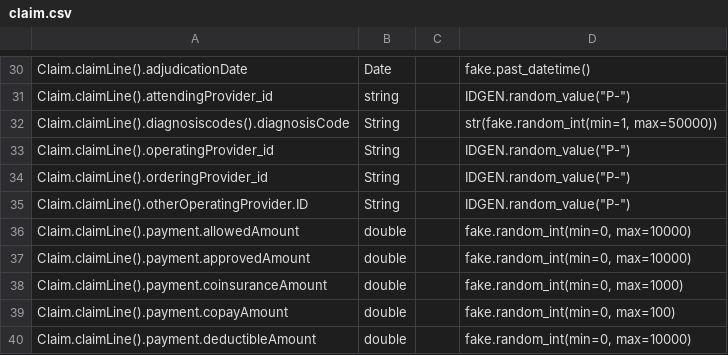
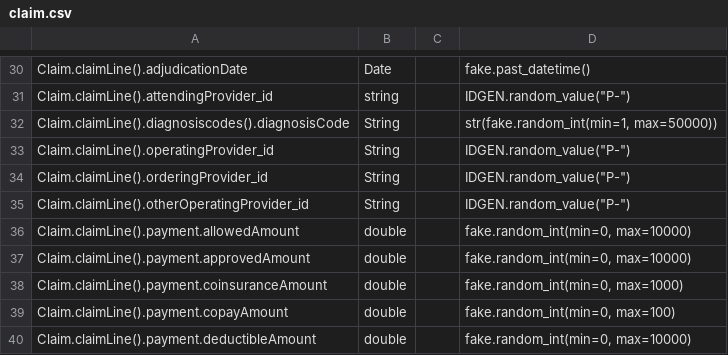
Before and after one commit to bradybyrd-mongodb/mongodb_utilities, a CSV file: relational_patterns/model-tables/claim.csv, drawn as a sheet; only a part is shown, gaps mark what is left out.

Commit message:
Refactor ids in sql model

```diff
--- a/relational_patterns/model-tables/claim.csv
+++ b/relational_patterns/model-tables/claim.csv
@@ -34,3 +34,3 @@ Claim.claimLine().operatingProvider_id,String,,"IDGEN.random_value(""P-"")",,,,,
 Claim.claimLine().orderingProvider_id,String,,"IDGEN.random_value(""P-"")",,,,,,,,
-Claim.claimLine().otherOperatingProvider.ID,String,,"IDGEN.random_value(""P-"")",,,,,,,,
+Claim.claimLine().otherOperatingProvider_id,String,,"IDGEN.random_value(""P-"")",,,,,,,,
 Claim.claimLine().payment.allowedAmount,double,,"fake.random_int(min=0, max=10000)",,,,,,,,
```
Also changed, not shown: 2 other files.
